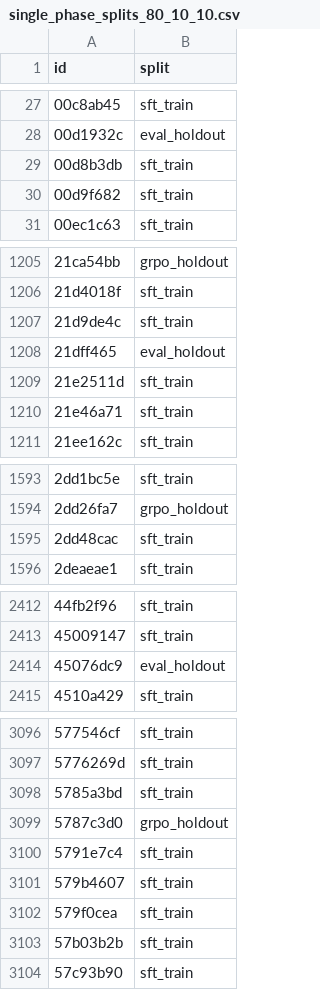
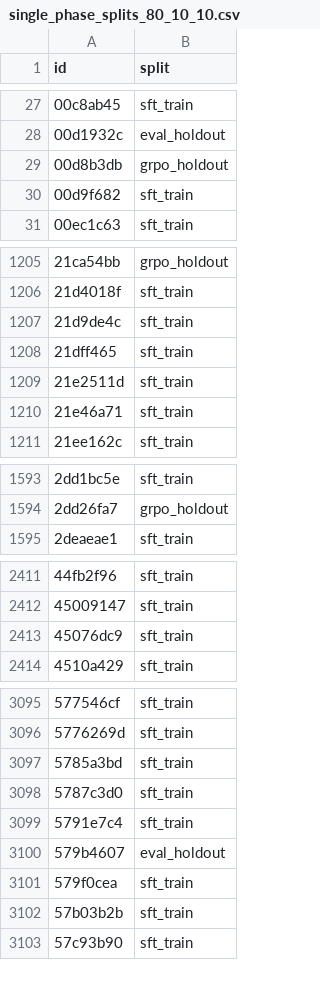
Before and after one commit to dtdo90/NVIDIA-Nemotron-Model-Reasoning-Challenge, a CSV file: data/single_phase_training_clean/single_phase_splits_80_10_10.csv, drawn as a sheet; only a part is shown, gaps mark what is left out; the diff covers the shown part only.

```diff
--- a/data/single_phase_training_clean/single_phase_splits_80_10_10.csv
+++ b/data/single_phase_training_clean/single_phase_splits_80_10_10.csv
@@ -28,3 +28,3 @@ id,split
 00d1932c,eval_holdout
-00d8b3db,sft_train
+00d8b3db,grpo_holdout
 00d9f682,sft_train
@@ -1207,3 +1207,3 @@ id,split
 21d9de4c,sft_train
-21dff465,eval_holdout
+21dff465,sft_train
 21e2511d,sft_train
@@ -1594,3 +1594,2 @@ id,split
 2dd26fa7,grpo_holdout
-2dd48cac,sft_train
 2deaeae1,sft_train
@@ -2413,3 +2412,3 @@ id,split
 45009147,sft_train
-45076dc9,eval_holdout
+45076dc9,sft_train
 4510a429,sft_train
@@ -3098,5 +3097,5 @@ id,split
 5785a3bd,sft_train
-5787c3d0,grpo_holdout
+5787c3d0,sft_train
 5791e7c4,sft_train
-579b4607,sft_train
+579b4607,eval_holdout
 579f0cea,sft_train
```
Also changed, not shown: 20 edited cells elsewhere in this file, experiments/type_diagnostics/data/global_splits_80_10_10.csv, experiments/type_diagnostics/data/numeric_equation/splits_80_10_10.csv, 30 other files.
